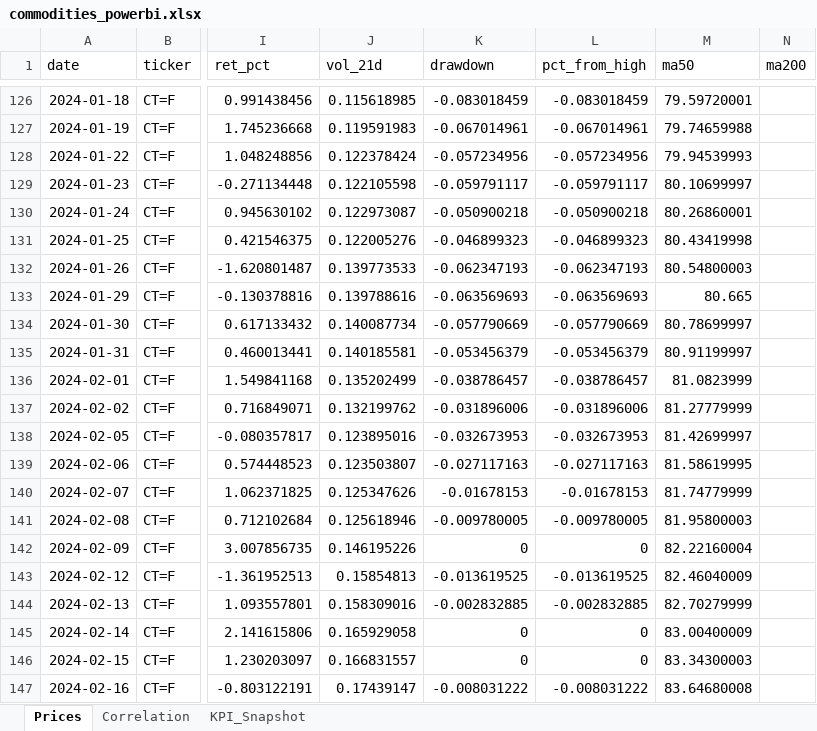
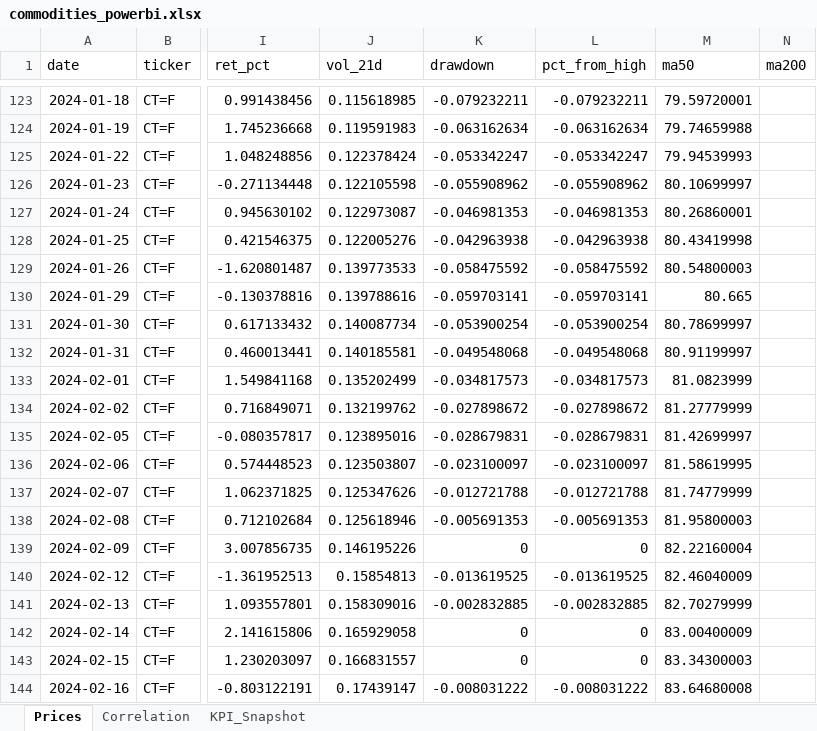
Before and after one commit to rodrigo-carfon/rodrigo-carfon.github.io, an Excel workbook: commodity-risk-dashboard/data/commodities_powerbi.xlsx, sheet Prices, drawn as a sheet; only a part is shown, gaps mark what is left out; values as stored, in another font and other column widths than the file's, no borders; addresses are those after the commit; the diff covers the shown part only; the diff names each change by its address in the sheet, - before the commit and + after, or states it on an @@ line.

```diff
--- a/commodity-risk-dashboard/data/commodities_powerbi.xlsx (sheet Prices)
+++ b/commodity-risk-dashboard/data/commodities_powerbi.xlsx (sheet Prices)
-K123 (drawdown): -0.083018459
+K123 (drawdown): -0.079232211
-L123 (pct_from_high): -0.083018459
+L123 (pct_from_high): -0.079232211
-K124 (drawdown): -0.067014961
+K124 (drawdown): -0.063162634
-L124 (pct_from_high): -0.067014961
+L124 (pct_from_high): -0.063162634
-K125 (drawdown): -0.057234956
+K125 (drawdown): -0.053342247
-L125 (pct_from_high): -0.057234956
+L125 (pct_from_high): -0.053342247
-K126 (drawdown): -0.059791117
+K126 (drawdown): -0.055908962
-L126 (pct_from_high): -0.059791117
+L126 (pct_from_high): -0.055908962
-K127 (drawdown): -0.050900218
+K127 (drawdown): -0.046981353
-L127 (pct_from_high): -0.050900218
+L127 (pct_from_high): -0.046981353
-K128 (drawdown): -0.046899323
+K128 (drawdown): -0.042963938
-L128 (pct_from_high): -0.046899323
+L128 (pct_from_high): -0.042963938
-K129 (drawdown): -0.062347193
+K129 (drawdown): -0.058475592
-L129 (pct_from_high): -0.062347193
+L129 (pct_from_high): -0.058475592
-K130 (drawdown): -0.063569693
+K130 (drawdown): -0.059703141
-L130 (pct_from_high): -0.063569693
+L130 (pct_from_high): -0.059703141
-K131 (drawdown): -0.057790669
+K131 (drawdown): -0.053900254
-L131 (pct_from_high): -0.057790669
+L131 (pct_from_high): -0.053900254
-K132 (drawdown): -0.053456379
+K132 (drawdown): -0.049548068
-L132 (pct_from_high): -0.053456379
+L132 (pct_from_high): -0.049548068
-K133 (drawdown): -0.038786457
+K133 (drawdown): -0.034817573
-L133 (pct_from_high): -0.038786457
+L133 (pct_from_high): -0.034817573
-K134 (drawdown): -0.031896006
+K134 (drawdown): -0.027898672
-L134 (pct_from_high): -0.031896006
+L134 (pct_from_high): -0.027898672
-K135 (drawdown): -0.032673953
+K135 (drawdown): -0.028679831
-L135 (pct_from_high): -0.032673953
+L135 (pct_from_high): -0.028679831
-K136 (drawdown): -0.027117163
+K136 (drawdown): -0.023100097
-L136 (pct_from_high): -0.027117163
+L136 (pct_from_high): -0.023100097
-K137 (drawdown): -0.01678153
+K137 (drawdown): -0.012721788
-L137 (pct_from_high): -0.01678153
+L137 (pct_from_high): -0.012721788
-K138 (drawdown): -0.009780005
+K138 (drawdown): -0.005691353
-L138 (pct_from_high): -0.009780005
+L138 (pct_from_high): -0.005691353
```
Also changed, not shown: 2 added rows, 6 removed rows and 275 edited cells elsewhere in this sheet, sheet KPI_Snapshot, sheet Correlation, 6 other files.
